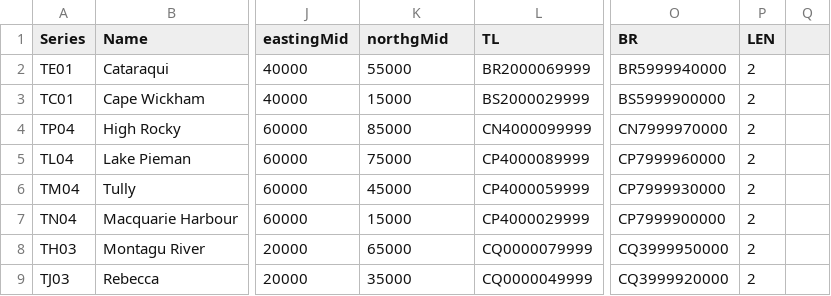
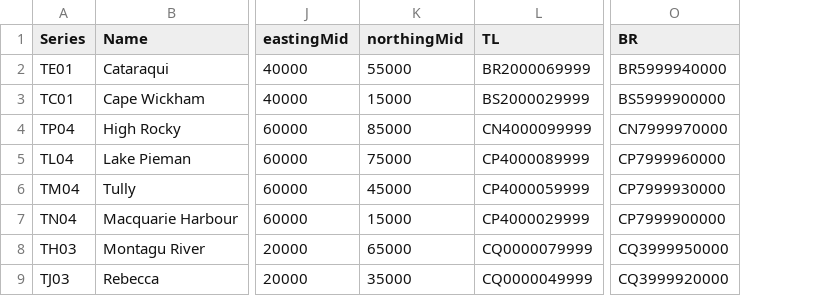
Before and after one commit to akladnig/Peak-Bagger, a CSV file: assets/tasmap50k.csv, drawn as a sheet; only a part is shown, gaps mark what is left out; the diff names each change by its address in the sheet, - before the commit and + after, or states it on an @@ line.

Commit message:
feat(tasmap): add pre-calculated map centers and corners
- Add new fields to Tasmap50k: mgrsMid, eastingMid, northingMid, tl, tr, bl, br
- Fix CSV importer: use rootBundle.loadString() instead of File()
- Fix CSV importer: use correct column names (eastingMin not Xmin)
- Add CSV import tests verifying 75 maps with correct field values
- Update pubspec.yaml to include tasmap50k.csv asset

```diff
--- a/assets/tasmap50k.csv
+++ b/assets/tasmap50k.csv
-column P (LEN), rows 2-9: all 2
-column Q, empty
-K1: northgMid
+K1: northingMid
```
Also changed, not shown: 8 other files.
